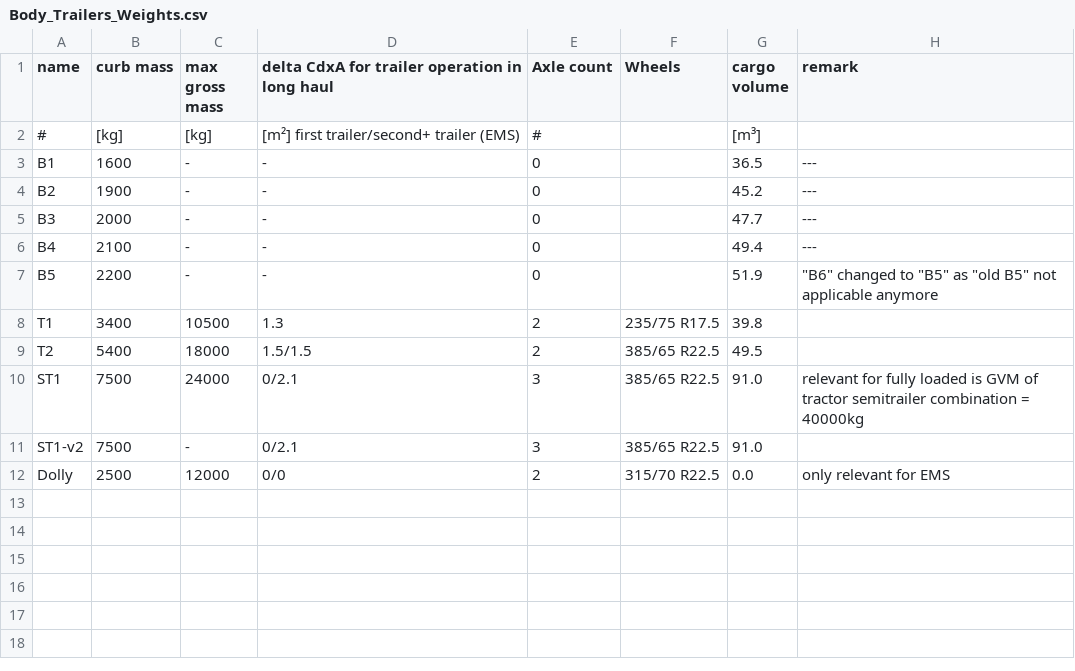
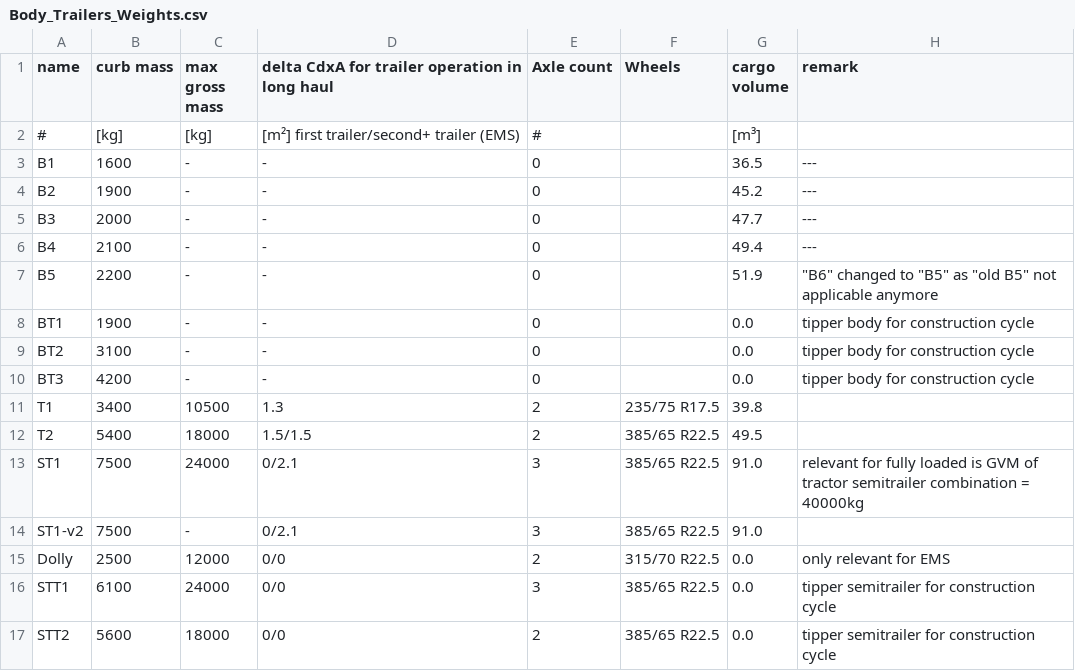
Before and after one commit to tanawadeatharva/BharatVECTO, a CSV file: VectoCore/VectoCore/Resources/Declaration/Body_Trailers_Weights.csv, drawn as a sheet; the diff names each change by its address in the sheet, - before the commit and + after, or states it on an @@ line.

Commit message:
update of segment table, new bodies and trailers

```diff
--- a/VectoCore/VectoCore/Resources/Declaration/Body_Trailers_Weights.csv
+++ b/VectoCore/VectoCore/Resources/Declaration/Body_Trailers_Weights.csv
+row 8: BT1 | 1900 | - | - | 0 |  | 0.0 | tipper body for construction cycle
+row 9: BT2 | 3100 | - | - | 0 |  | 0.0 | tipper body for construction cycle
+row 10: BT3 | 4200 | - | - | 0 |  | 0.0 | tipper body for construction cycle
+row 16: STT1 | 6100 | 24000 | 0/0 | 3 | 385/65 R22.5 | 0.0 | tipper semitrailer for construction cycle
+row 17: STT2 | 5600 | 18000 | 0/0 | 2 | 385/65 R22.5 | 0.0 | tipper semitrailer for construction cycle
```
Also changed, not shown: 1 other file.
